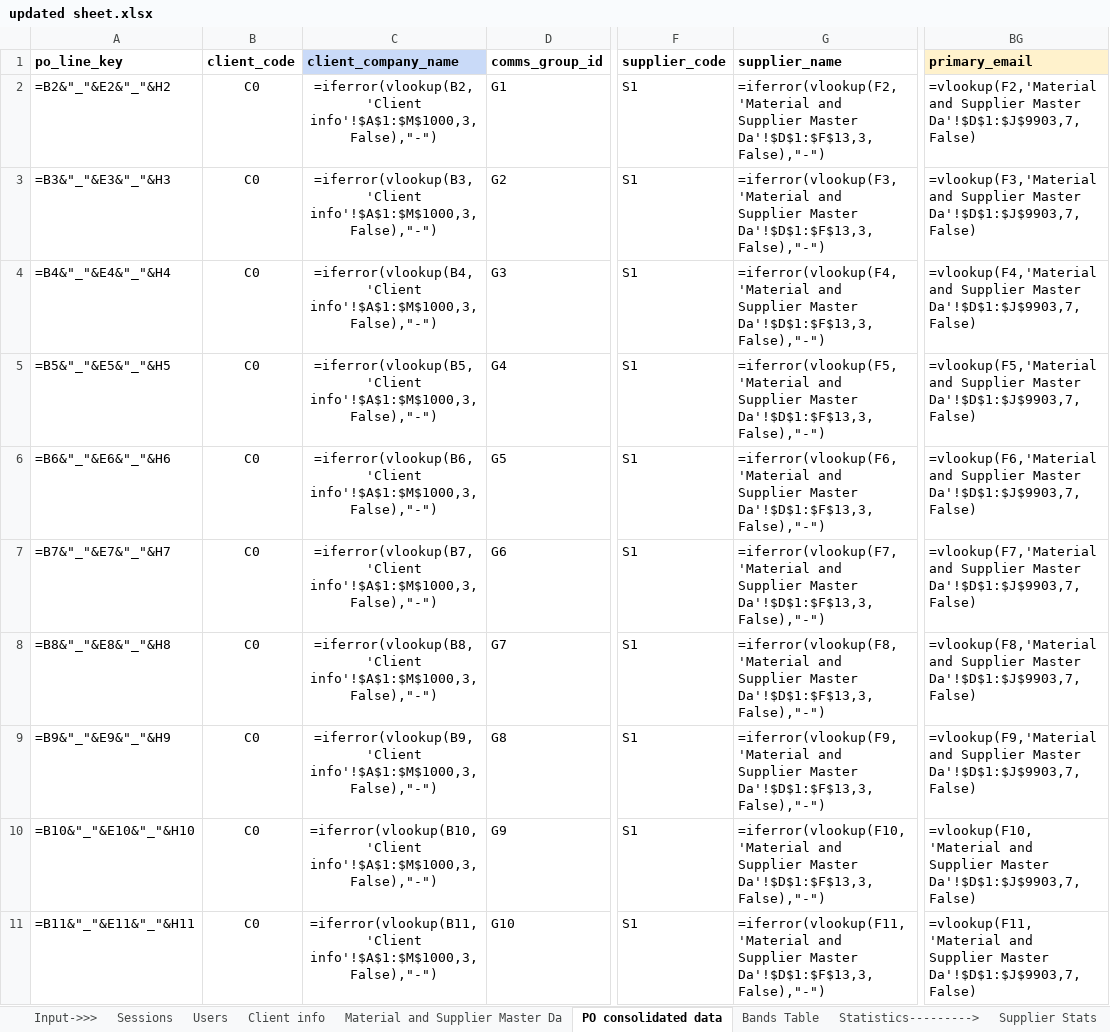
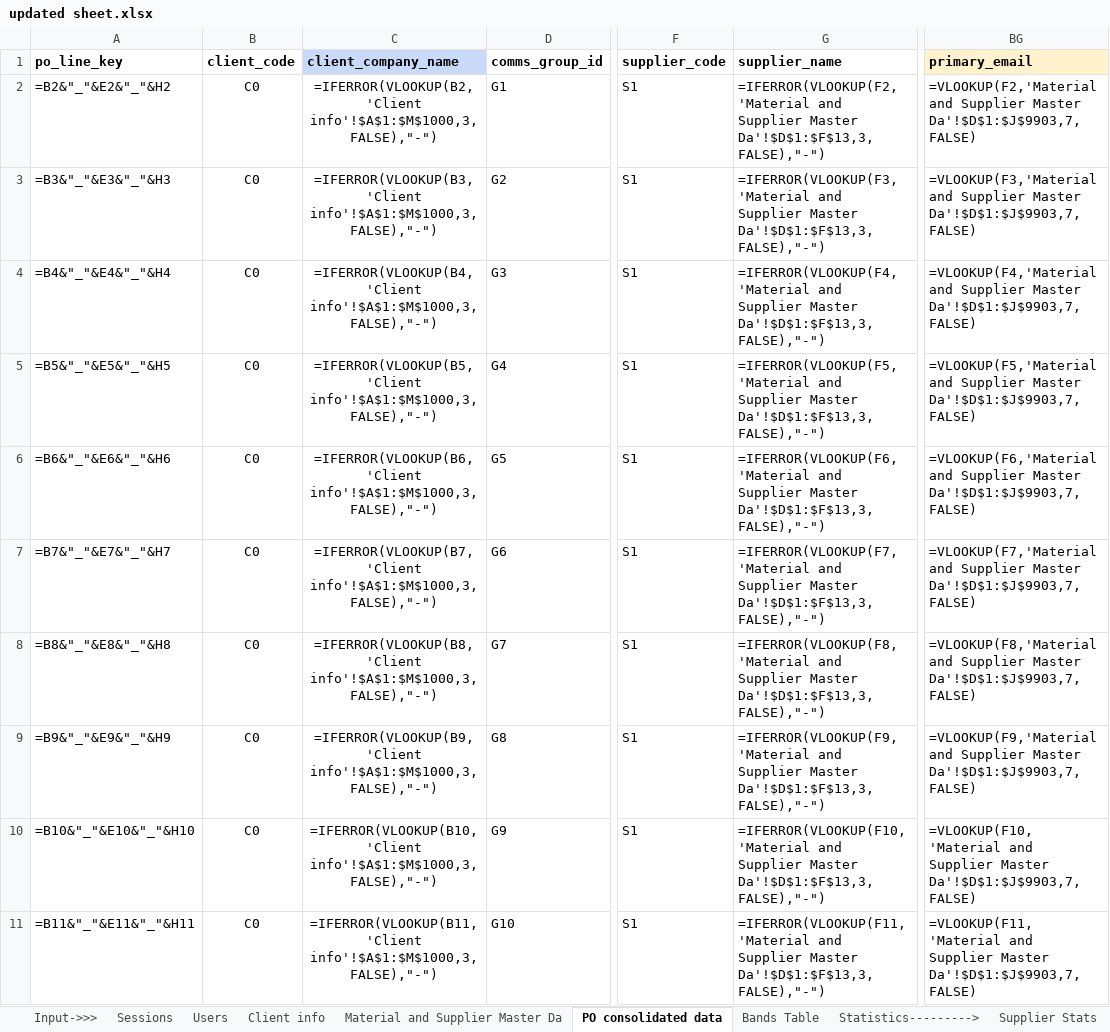
Before and after one commit to mrunmayee300/akisto-dash-v3, an Excel workbook: info/updated sheet.xlsx, sheet PO consolidated data, drawn as a sheet; only a part is shown, gaps mark what is left out; values as stored, in another font and other column widths than the file's, no borders; formulas are shown in place of their values; charts and pictures not drawn; the diff covers the shown part only; the diff names each change by its address in the sheet, - before the commit and + after, or states it on an @@ line.

```diff
--- a/info/updated sheet.xlsx (sheet PO consolidated data)
+++ b/info/updated sheet.xlsx (sheet PO consolidated data)
-C2 (client_company_name): =iferror(vlookup(B2,'Client info'!$A$1:$M$1000,3,False),"-")
+C2 (client_company_name): =IFERROR(VLOOKUP(B2,'Client info'!$A$1:$M$1000,3,FALSE),"-")
-G2 (supplier_name): =iferror(vlookup(F2,'Material and Supplier Master Da'!$D$1:$F$13,3,False),"-")
+G2 (supplier_name): =IFERROR(VLOOKUP(F2,'Material and Supplier Master Da'!$D$1:$F$13,3,FALSE),"-")
-BG2 (primary_email): =vlookup(F2,'Material and Supplier Master Da'!$D$1:$J$9903,7,False)
+BG2 (primary_email): =VLOOKUP(F2,'Material and Supplier Master Da'!$D$1:$J$9903,7,FALSE)
-C3 (client_company_name): =iferror(vlookup(B3,'Client info'!$A$1:$M$1000,3,False),"-")
+C3 (client_company_name): =IFERROR(VLOOKUP(B3,'Client info'!$A$1:$M$1000,3,FALSE),"-")
-G3 (supplier_name): =iferror(vlookup(F3,'Material and Supplier Master Da'!$D$1:$F$13,3,False),"-")
+G3 (supplier_name): =IFERROR(VLOOKUP(F3,'Material and Supplier Master Da'!$D$1:$F$13,3,FALSE),"-")
-BG3 (primary_email): =vlookup(F3,'Material and Supplier Master Da'!$D$1:$J$9903,7,False)
+BG3 (primary_email): =VLOOKUP(F3,'Material and Supplier Master Da'!$D$1:$J$9903,7,FALSE)
-C4 (client_company_name): =iferror(vlookup(B4,'Client info'!$A$1:$M$1000,3,False),"-")
+C4 (client_company_name): =IFERROR(VLOOKUP(B4,'Client info'!$A$1:$M$1000,3,FALSE),"-")
-G4 (supplier_name): =iferror(vlookup(F4,'Material and Supplier Master Da'!$D$1:$F$13,3,False),"-")
+G4 (supplier_name): =IFERROR(VLOOKUP(F4,'Material and Supplier Master Da'!$D$1:$F$13,3,FALSE),"-")
-BG4 (primary_email): =vlookup(F4,'Material and Supplier Master Da'!$D$1:$J$9903,7,False)
+BG4 (primary_email): =VLOOKUP(F4,'Material and Supplier Master Da'!$D$1:$J$9903,7,FALSE)
-C5 (client_company_name): =iferror(vlookup(B5,'Client info'!$A$1:$M$1000,3,False),"-")
+C5 (client_company_name): =IFERROR(VLOOKUP(B5,'Client info'!$A$1:$M$1000,3,FALSE),"-")
-G5 (supplier_name): =iferror(vlookup(F5,'Material and Supplier Master Da'!$D$1:$F$13,3,False),"-")
+G5 (supplier_name): =IFERROR(VLOOKUP(F5,'Material and Supplier Master Da'!$D$1:$F$13,3,FALSE),"-")
-BG5 (primary_email): =vlookup(F5,'Material and Supplier Master Da'!$D$1:$J$9903,7,False)
+BG5 (primary_email): =VLOOKUP(F5,'Material and Supplier Master Da'!$D$1:$J$9903,7,FALSE)
-C6 (client_company_name): =iferror(vlookup(B6,'Client info'!$A$1:$M$1000,3,False),"-")
+C6 (client_company_name): =IFERROR(VLOOKUP(B6,'Client info'!$A$1:$M$1000,3,FALSE),"-")
-G6 (supplier_name): =iferror(vlookup(F6,'Material and Supplier Master Da'!$D$1:$F$13,3,False),"-")
+G6 (supplier_name): =IFERROR(VLOOKUP(F6,'Material and Supplier Master Da'!$D$1:$F$13,3,FALSE),"-")
-BG6 (primary_email): =vlookup(F6,'Material and Supplier Master Da'!$D$1:$J$9903,7,False)
+BG6 (primary_email): =VLOOKUP(F6,'Material and Supplier Master Da'!$D$1:$J$9903,7,FALSE)
-C7 (client_company_name): =iferror(vlookup(B7,'Client info'!$A$1:$M$1000,3,False),"-")
+C7 (client_company_name): =IFERROR(VLOOKUP(B7,'Client info'!$A$1:$M$1000,3,FALSE),"-")
-G7 (supplier_name): =iferror(vlookup(F7,'Material and Supplier Master Da'!$D$1:$F$13,3,False),"-")
+G7 (supplier_name): =IFERROR(VLOOKUP(F7,'Material and Supplier Master Da'!$D$1:$F$13,3,FALSE),"-")
-BG7 (primary_email): =vlookup(F7,'Material and Supplier Master Da'!$D$1:$J$9903,7,False)
+BG7 (primary_email): =VLOOKUP(F7,'Material and Supplier Master Da'!$D$1:$J$9903,7,FALSE)
-C8 (client_company_name): =iferror(vlookup(B8,'Client info'!$A$1:$M$1000,3,False),"-")
+C8 (client_company_name): =IFERROR(VLOOKUP(B8,'Client info'!$A$1:$M$1000,3,FALSE),"-")
-G8 (supplier_name): =iferror(vlookup(F8,'Material and Supplier Master Da'!$D$1:$F$13,3,False),"-")
+G8 (supplier_name): =IFERROR(VLOOKUP(F8,'Material and Supplier Master Da'!$D$1:$F$13,3,FALSE),"-")
-BG8 (primary_email): =vlookup(F8,'Material and Supplier Master Da'!$D$1:$J$9903,7,False)
+BG8 (primary_email): =VLOOKUP(F8,'Material and Supplier Master Da'!$D$1:$J$9903,7,FALSE)
-C9 (client_company_name): =iferror(vlookup(B9,'Client info'!$A$1:$M$1000,3,False),"-")
+C9 (client_company_name): =IFERROR(VLOOKUP(B9,'Client info'!$A$1:$M$1000,3,FALSE),"-")
-G9 (supplier_name): =iferror(vlookup(F9,'Material and Supplier Master Da'!$D$1:$F$13,3,False),"-")
+G9 (supplier_name): =IFERROR(VLOOKUP(F9,'Material and Supplier Master Da'!$D$1:$F$13,3,FALSE),"-")
-BG9 (primary_email): =vlookup(F9,'Material and Supplier Master Da'!$D$1:$J$9903,7,False)
+BG9 (primary_email): =VLOOKUP(F9,'Material and Supplier Master Da'!$D$1:$J$9903,7,FALSE)
-C10 (client_company_name): =iferror(vlookup(B10,'Client info'!$A$1:$M$1000,3,False),"-")
+C10 (client_company_name): =IFERROR(VLOOKUP(B10,'Client info'!$A$1:$M$1000,3,FALSE),"-")
-G10 (supplier_name): =iferror(vlookup(F10,'Material and Supplier Master Da'!$D$1:$F$13,3,False),"-")
+G10 (supplier_name): =IFERROR(VLOOKUP(F10,'Material and Supplier Master Da'!$D$1:$F$13,3,FALSE),"-")
-BG10 (primary_email): =vlookup(F10,'Material and Supplier Master Da'!$D$1:$J$9903,7,False)
+BG10 (primary_email): =VLOOKUP(F10,'Material and Supplier Master Da'!$D$1:$J$9903,7,FALSE)
-C11 (client_company_name): =iferror(vlookup(B11,'Client info'!$A$1:$M$1000,3,False),"-")
+C11 (client_company_name): =IFERROR(VLOOKUP(B11,'Client info'!$A$1:$M$1000,3,FALSE),"-")
-G11 (supplier_name): =iferror(vlookup(F11,'Material and Supplier Master Da'!$D$1:$F$13,3,False),"-")
+G11 (supplier_name): =IFERROR(VLOOKUP(F11,'Material and Supplier Master Da'!$D$1:$F$13,3,FALSE),"-")
-BG11 (primary_email): =vlookup(F11,'Material and Supplier Master Da'!$D$1:$J$9903,7,False)
+BG11 (primary_email): =VLOOKUP(F11,'Material and Supplier Master Da'!$D$1:$J$9903,7,FALSE)
```
Also changed, not shown: 15 edited cells elsewhere in this sheet, sheet Material and Supplier Master Da, sheet Communication Logs, sheet Data dictionary, charts or pictures, info/sheet4.xlsx, 2 other files.
